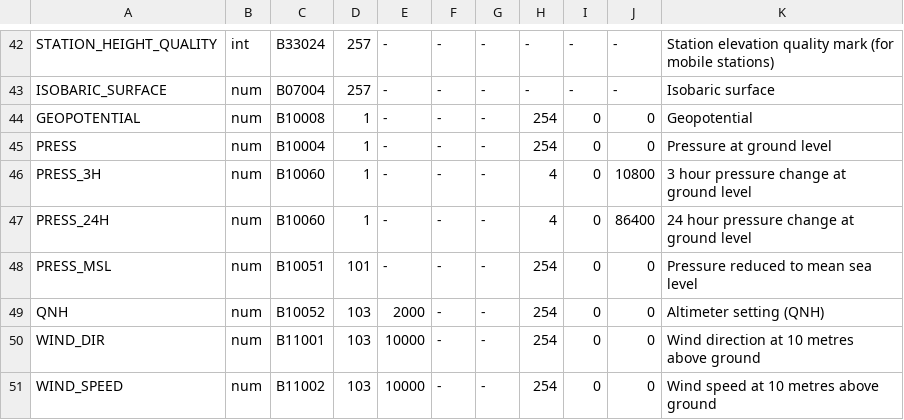
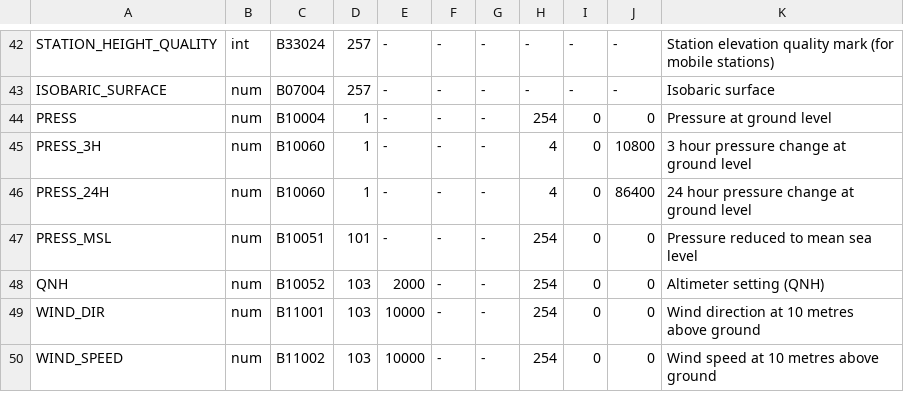
Before and after one commit to ARPA-SIMC/dballe, a CSV file: dballe/msg/vars.csv, drawn as a sheet; only a part is shown, gaps mark what is left out.

Commit message:
Standardised handling of geopotential at standard level
git-svn-id: https://svn.smr.arpa.emr.it/dballe/dballe/trunk@3025 5c06e07b-eeef-0310-a3fe-9f68d50baefc

```diff
--- a/dballe/msg/vars.csv
+++ b/dballe/msg/vars.csv
@@ -43,3 +43,2 @@ STATION_HEIGHT_QUALITY, int, B33024, 257,    -, -, -,    -,      -,     -, Stati
 ISOBARIC_SURFACE, num,  B07004,     257,     -, -, -,    -,      -,     -, Isobaric surface
-GEOPOTENTIAL,   num,    B10008,       1,     -, -, -,  254,      0,     0, Geopotential
 PRESS,          num,    B10004,       1,     -, -, -,  254,      0,     0, Pressure at ground level
```
Also changed, not shown: 3 other files.
